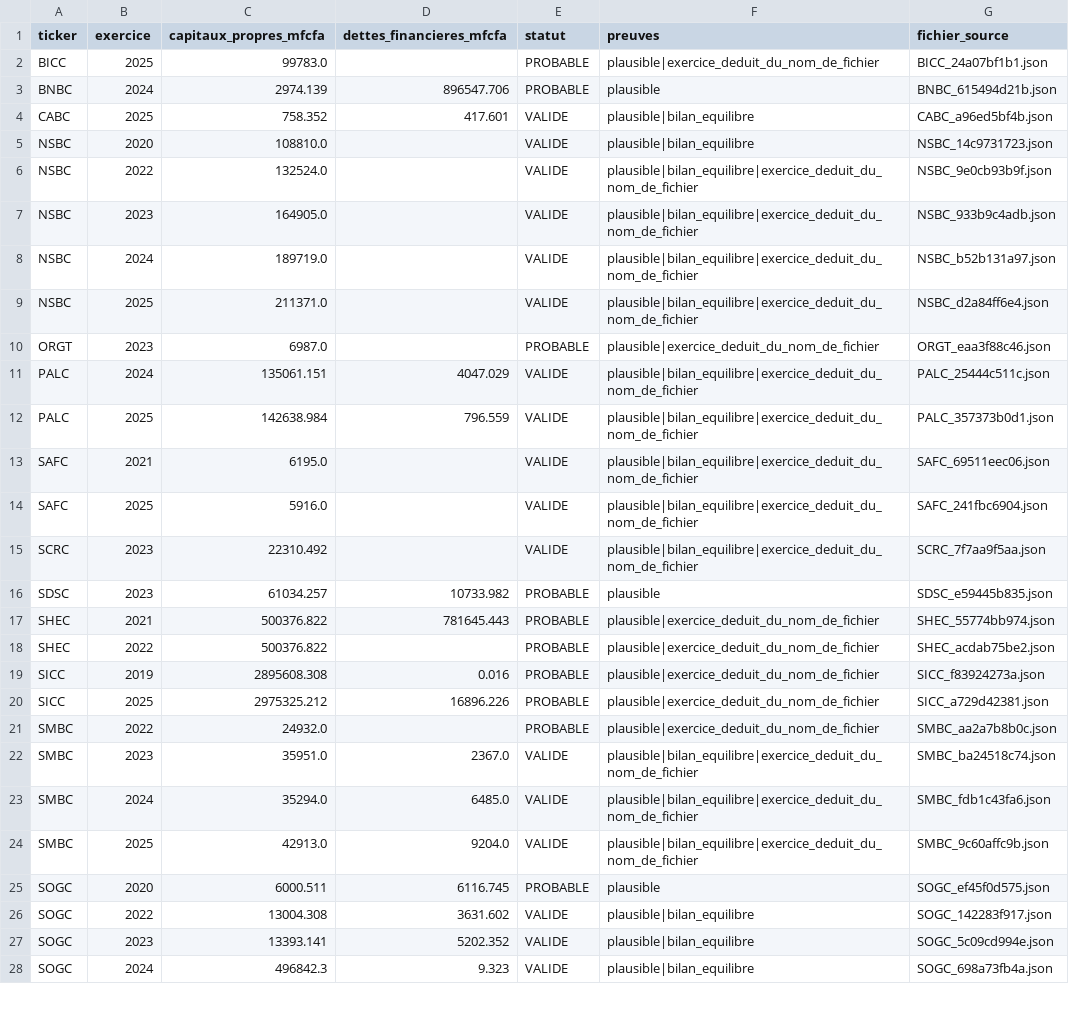
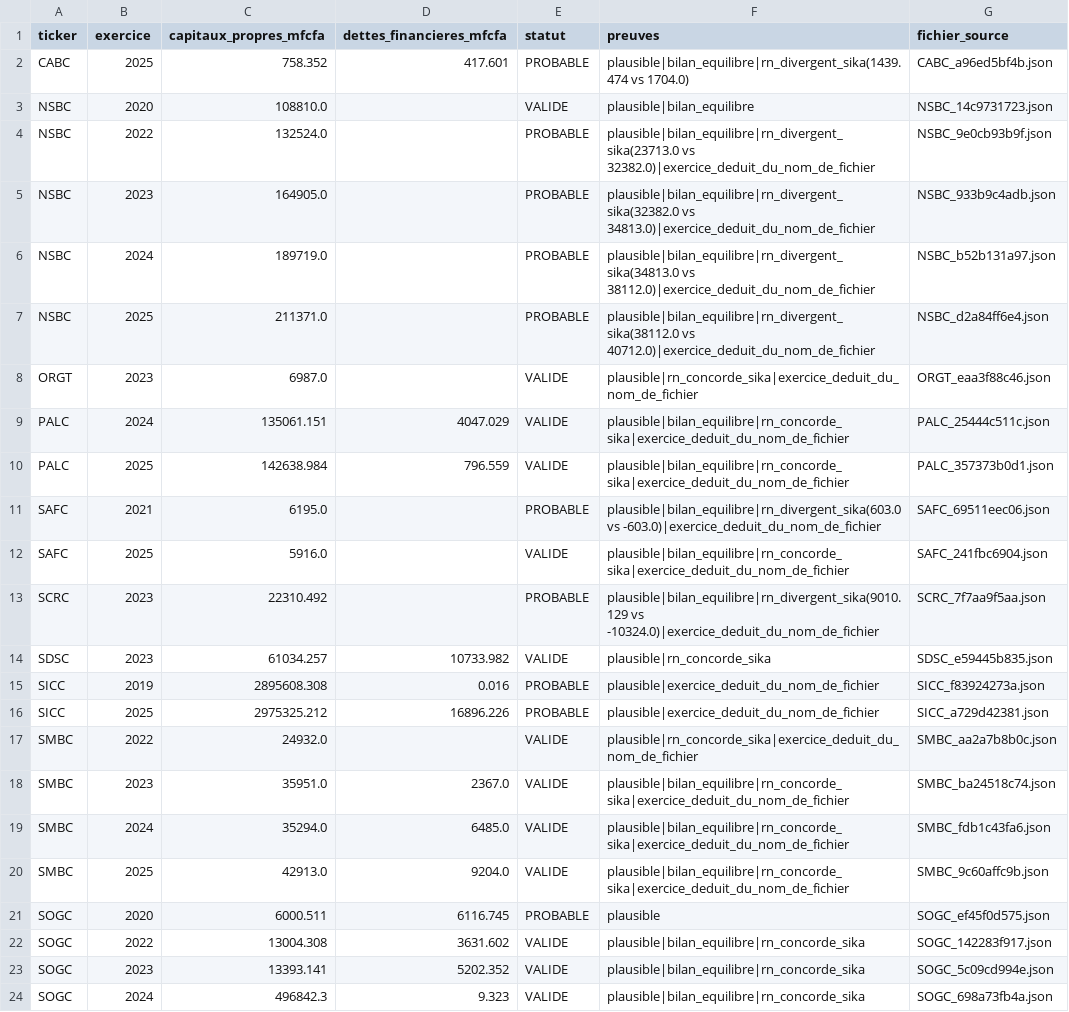
Before and after one commit to armelrosario-sys/-brvm-analyse-actions, a CSV file: data/fondamentaux_complement_auto.csv, drawn as a sheet; only a part is shown; the diff covers the shown part only.

```diff
--- a/data/fondamentaux_complement_auto.csv
+++ b/data/fondamentaux_complement_auto.csv
@@ -1,28 +1,24 @@
 ticker,exercice,capitaux_propres_mfcfa,dettes_financieres_mfcfa,statut,preuves,fichier_source
-BICC,2025,99783.0,,PROBABLE,plausible|exercice_deduit_du_nom_de_fichier,BICC_24a07bf1b1.json
-BNBC,2024,2974.139,896547.706,PROBABLE,plausible,BNBC_615494d21b.json
-CABC,2025,758.352,417.601,VALIDE,plausible|bilan_equilibre,CABC_a96ed5bf4b.json
+CABC,2025,758.352,417.601,PROBABLE,plausible|bilan_equilibre|rn_divergent_sika(1439.474 vs 1704.0),CABC_a96ed5bf4b.json
 NSBC,2020,108810.0,,VALIDE,plausible|bilan_equilibre,NSBC_14c9731723.json
-NSBC,2022,132524.0,,VALIDE,plausible|bilan_equilibre|exercice_deduit_du_nom_de_fichier,NSBC_9e0cb93b9f.json
-NSBC,2023,164905.0,,VALIDE,plausible|bilan_equilibre|exercice_deduit_du_nom_de_fichier,NSBC_933b9c4adb.json
-NSBC,2024,189719.0,,VALIDE,plausible|bilan_equilibre|exercice_deduit_du_nom_de_fichier,NSBC_b52b131a97.json
-NSBC,2025,211371.0,,VALIDE,plausible|bilan_equilibre|exercice_deduit_du_nom_de_fichier,NSBC_d2a84ff6e4.json
-ORGT,2023,6987.0,,PROBABLE,plausible|exercice_deduit_du_nom_de_fichier,ORGT_eaa3f88c46.json
-PALC,2024,135061.151,4047.029,VALIDE,plausible|bilan_equilibre|exercice_deduit_du_nom_de_fichier,PALC_25444c511c.json
-PALC,2025,142638.984,796.559,VALIDE,plausible|bilan_equilibre|exercice_deduit_du_nom_de_fichier,PALC_357373b0d1.json
-SAFC,2021,6195.0,,VALIDE,plausible|bilan_equilibre|exercice_deduit_du_nom_de_fichier,SAFC_69511eec06.json
-SAFC,2025,5916.0,,VALIDE,plausible|bilan_equilibre|exercice_deduit_du_nom_de_fichier,SAFC_241fbc6904.json
-SCRC,2023,22310.492,,VALIDE,plausible|bilan_equilibre|exercice_deduit_du_nom_de_fichier,SCRC_7f7aa9f5aa.json
-SDSC,2023,61034.257,10733.982,PROBABLE,plausible,SDSC_e59445b835.json
-SHEC,2021,500376.822,781645.443,PROBABLE,plausible|exercice_deduit_du_nom_de_fichier,SHEC_55774bb974.json
-SHEC,2022,500376.822,,PROBABLE,plausible|exercice_deduit_du_nom_de_fichier,SHEC_acdab75be2.json
+NSBC,2022,132524.0,,PROBABLE,plausible|bilan_equilibre|rn_divergent_sika(23713.0 vs 32382.0)|exercice_deduit_du_nom_de_fichier,NSBC_9e0cb93b9f.json
+NSBC,2023,164905.0,,PROBABLE,plausible|bilan_equilibre|rn_divergent_sika(32382.0 vs 34813.0)|exercice_deduit_du_nom_de_fichier,NSBC_933b9c4adb.json
+NSBC,2024,189719.0,,PROBABLE,plausible|bilan_equilibre|rn_divergent_sika(34813.0 vs 38112.0)|exercice_deduit_du_nom_de_fichier,NSBC_b52b131a97.json
+NSBC,2025,211371.0,,PROBABLE,plausible|bilan_equilibre|rn_divergent_sika(38112.0 vs 40712.0)|exercice_deduit_du_nom_de_fichier,NSBC_d2a84ff6e4.json
+ORGT,2023,6987.0,,VALIDE,plausible|rn_concorde_sika|exercice_deduit_du_nom_de_fichier,ORGT_eaa3f88c46.json
+PALC,2024,135061.151,4047.029,VALIDE,plausible|bilan_equilibre|rn_concorde_sika|exercice_deduit_du_nom_de_fichier,PALC_25444c511c.json
+PALC,2025,142638.984,796.559,VALIDE,plausible|bilan_equilibre|rn_concorde_sika|exercice_deduit_du_nom_de_fichier,PALC_357373b0d1.json
+SAFC,2021,6195.0,,PROBABLE,plausible|bilan_equilibre|rn_divergent_sika(603.0 vs -603.0)|exercice_deduit_du_nom_de_fichier,SAFC_69511eec06.json
+SAFC,2025,5916.0,,VALIDE,plausible|bilan_equilibre|rn_concorde_sika|exercice_deduit_du_nom_de_fichier,SAFC_241fbc6904.json
+SCRC,2023,22310.492,,PROBABLE,plausible|bilan_equilibre|rn_divergent_sika(9010.129 vs -10324.0)|exercice_deduit_du_nom_de_fichier,SCRC_7f7aa9f5aa.json
+SDSC,2023,61034.257,10733.982,VALIDE,plausible|rn_concorde_sika,SDSC_e59445b835.json
 SICC,2019,2895608.308,0.016,PROBABLE,plausible|exercice_deduit_du_nom_de_fichier,SICC_f83924273a.json
 SICC,2025,2975325.212,16896.226,PROBABLE,plausible|exercice_deduit_du_nom_de_fichier,SICC_a729d42381.json
-SMBC,2022,24932.0,,PROBABLE,plausible|exercice_deduit_du_nom_de_fichier,SMBC_aa2a7b8b0c.json
-SMBC,2023,35951.0,2367.0,VALIDE,plausible|bilan_equilibre|exercice_deduit_du_nom_de_fichier,SMBC_ba24518c74.json
-SMBC,2024,35294.0,6485.0,VALIDE,plausible|bilan_equilibre|exercice_deduit_du_nom_de_fichier,SMBC_fdb1c43fa6.json
-SMBC,2025,42913.0,9204.0,VALIDE,plausible|bilan_equilibre|exercice_deduit_du_nom_de_fichier,SMBC_9c60affc9b.json
+SMBC,2022,24932.0,,VALIDE,plausible|rn_concorde_sika|exercice_deduit_du_nom_de_fichier,SMBC_aa2a7b8b0c.json
+SMBC,2023,35951.0,2367.0,VALIDE,plausible|bilan_equilibre|rn_concorde_sika|exercice_deduit_du_nom_de_fichier,SMBC_ba24518c74.json
+SMBC,2024,35294.0,6485.0,VALIDE,plausible|bilan_equilibre|rn_concorde_sika|exercice_deduit_du_nom_de_fichier,SMBC_fdb1c43fa6.json
+SMBC,2025,42913.0,9204.0,VALIDE,plausible|bilan_equilibre|rn_concorde_sika|exercice_deduit_du_nom_de_fichier,SMBC_9c60affc9b.json
 SOGC,2020,6000.511,6116.745,PROBABLE,plausible,SOGC_ef45f0d575.json
-SOGC,2022,13004.308,3631.602,VALIDE,plausible|bilan_equilibre,SOGC_142283f917.json
-SOGC,2023,13393.141,5202.352,VALIDE,plausible|bilan_equilibre,SOGC_5c09cd994e.json
-SOGC,2024,496842.3,9.323,VALIDE,plausible|bilan_equilibre,SOGC_698a73fb4a.json
+SOGC,2022,13004.308,3631.602,VALIDE,plausible|bilan_equilibre|rn_concorde_sika,SOGC_142283f917.json
+SOGC,2023,13393.141,5202.352,VALIDE,plausible|bilan_equilibre|rn_concorde_sika,SOGC_5c09cd994e.json
+SOGC,2024,496842.3,9.323,VALIDE,plausible|bilan_equilibre|rn_concorde_sika,SOGC_698a73fb4a.json
```
Also changed, not shown: 13 edited cells elsewhere in this file, 3 other files.
